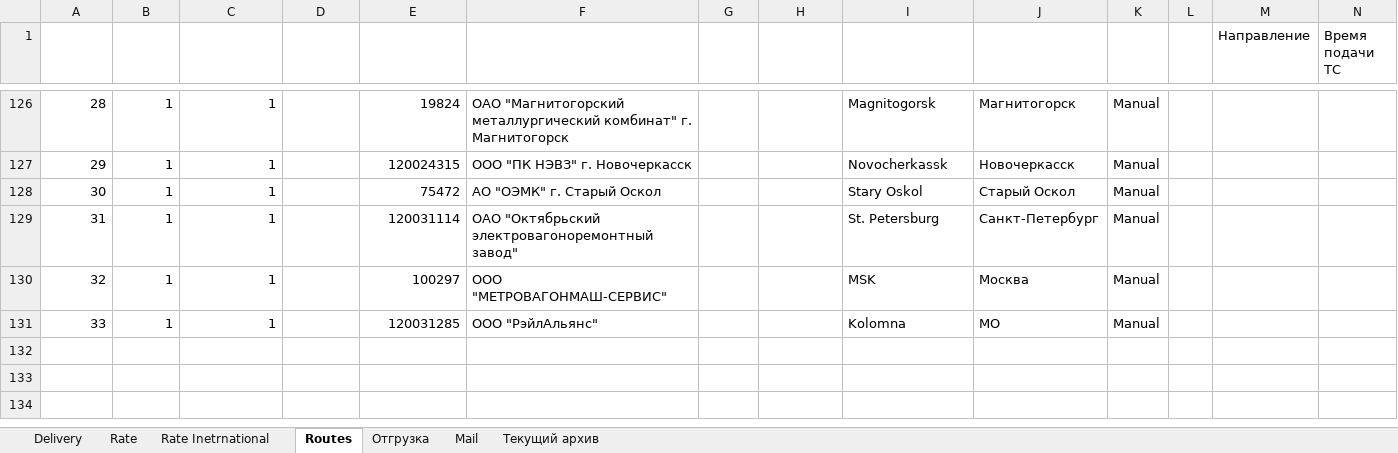
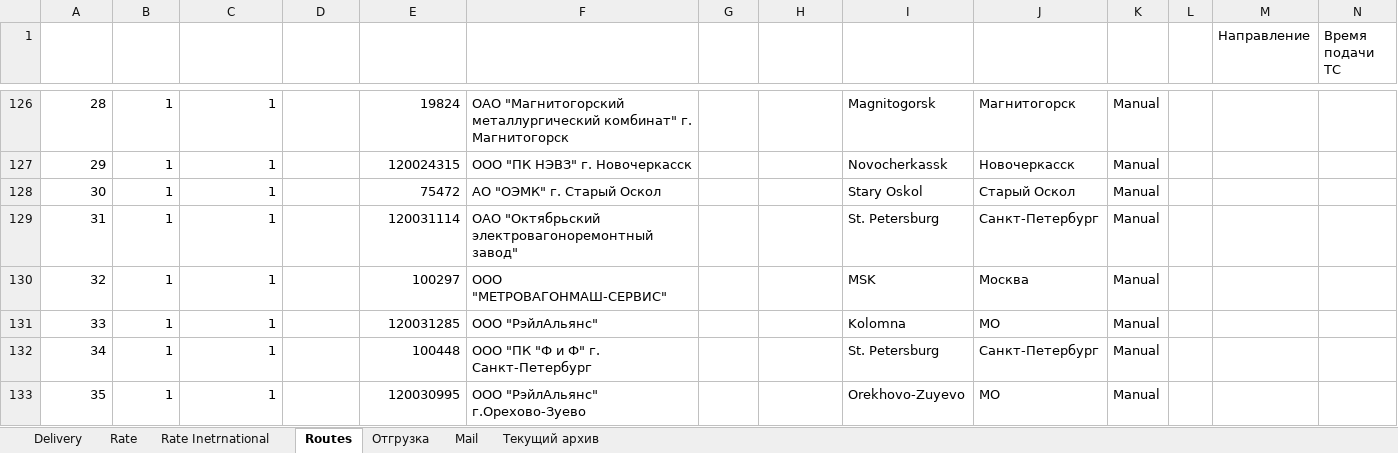
Before and after one commit to micro-solution/DomesticTransport, an Excel workbook: DomesticTransport/DomesticTransport.xlsx, sheet Routes, drawn as a sheet; only a part is shown, gaps mark what is left out; values as stored, in another font and other column widths than the file's, no borders; conditional formats and table styles not drawn; rows hold the shown columns only; the diff names each change by its address in the sheet, - before the commit and + after, or states it on an @@ line.

Commit message:
Обновление Rate Routes

```diff
--- a/DomesticTransport/DomesticTransport.xlsx (sheet Routes)
+++ b/DomesticTransport/DomesticTransport.xlsx (sheet Routes)
+row 132: 34 | 1 | 1 |  | 100448 | OOO "ПК "Ф и Ф" г. Санкт-Петербург |  |  | St. Petersburg | Санкт-Петербург | Manual
+row 133: 35 | 1 | 1 |  | 120030995 | ООО "РэйлАльянс" г.Орехово-Зуево |  |  | Orekhovo-Zuyevo | MO | Manual
```
Also changed, not shown: sheet Rate, 1 other file.
